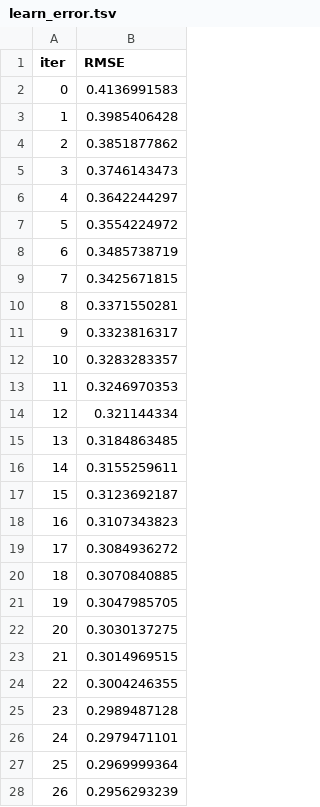
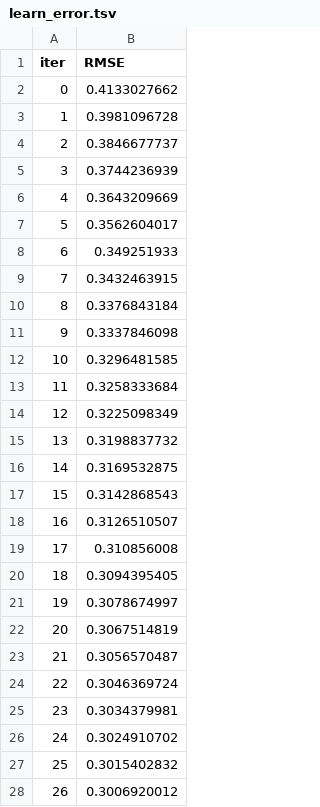
Before and after one commit to CaioJulioBNG/k-3_Regressor, a TSV file: catboost_info/learn_error.tsv, drawn as a sheet; only a part is shown; the diff covers the shown part only.

```diff
--- a/catboost_info/learn_error.tsv
+++ b/catboost_info/learn_error.tsv
@@ -1,28 +1,28 @@
 iter	RMSE
-0	0.4136991583
-1	0.3985406428
-2	0.3851877862
-3	0.3746143473
-4	0.3642244297
-5	0.3554224972
-6	0.3485738719
-7	0.3425671815
-8	0.3371550281
-9	0.3323816317
-10	0.3283283357
-11	0.3246970353
-12	0.321144334
-13	0.3184863485
-14	0.3155259611
-15	0.3123692187
-16	0.3107343823
-17	0.3084936272
-18	0.3070840885
-19	0.3047985705
-20	0.3030137275
-21	0.3014969515
-22	0.3004246355
-23	0.2989487128
-24	0.2979471101
-25	0.2969999364
-26	0.2956293239
+0	0.4133027662
+1	0.3981096728
+2	0.3846677737
+3	0.3744236939
+4	0.3643209669
+5	0.3562604017
+6	0.349251933
+7	0.3432463915
+8	0.3376843184
+9	0.3337846098
+10	0.3296481585
+11	0.3258333684
+12	0.3225098349
+13	0.3198837732
+14	0.3169532875
+15	0.3142868543
+16	0.3126510507
+17	0.310856008
+18	0.3094395405
+19	0.3078674997
+20	0.3067514819
+21	0.3056570487
+22	0.3046369724
+23	0.3034379981
+24	0.3024910702
+25	0.3015402832
+26	0.3006920012
```
Also changed, not shown: 73 edited cells elsewhere in this file, catboost_info/time_left.tsv, 3 other files.
